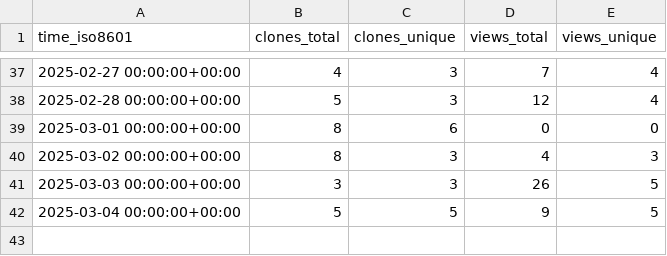
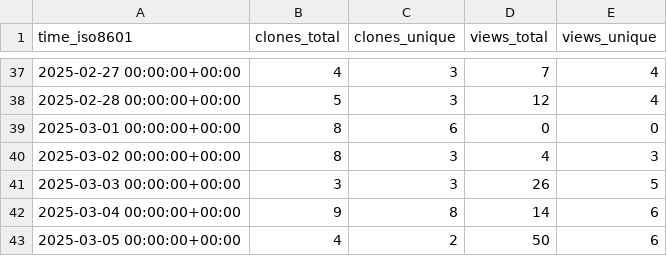
Before and after one commit to astro-informatics/s2fft, a CSV file: astro-informatics/s2fft/ghrs-data/views_clones_aggregate.csv, drawn as a sheet; only a part is shown, gaps mark what is left out.

```diff
--- a/astro-informatics/s2fft/ghrs-data/views_clones_aggregate.csv
+++ b/astro-informatics/s2fft/ghrs-data/views_clones_aggregate.csv
@@ -41,2 +41,3 @@ time_iso8601,clones_total,clones_unique,views_total,views_unique
 2025-03-03 00:00:00+00:00,3,3,26,5
-2025-03-04 00:00:00+00:00,5,5,9,5
+2025-03-04 00:00:00+00:00,9,8,14,6
+2025-03-05 00:00:00+00:00,4,2,50,6
```
Also changed, not shown: 1 other file.
